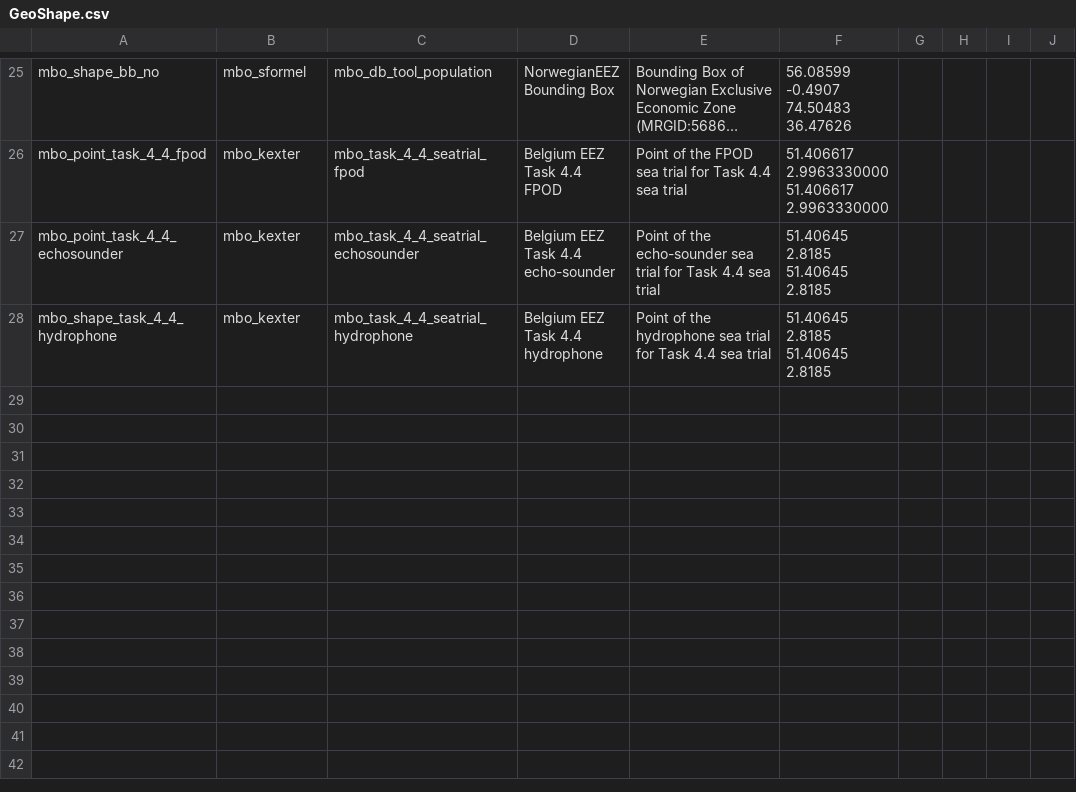
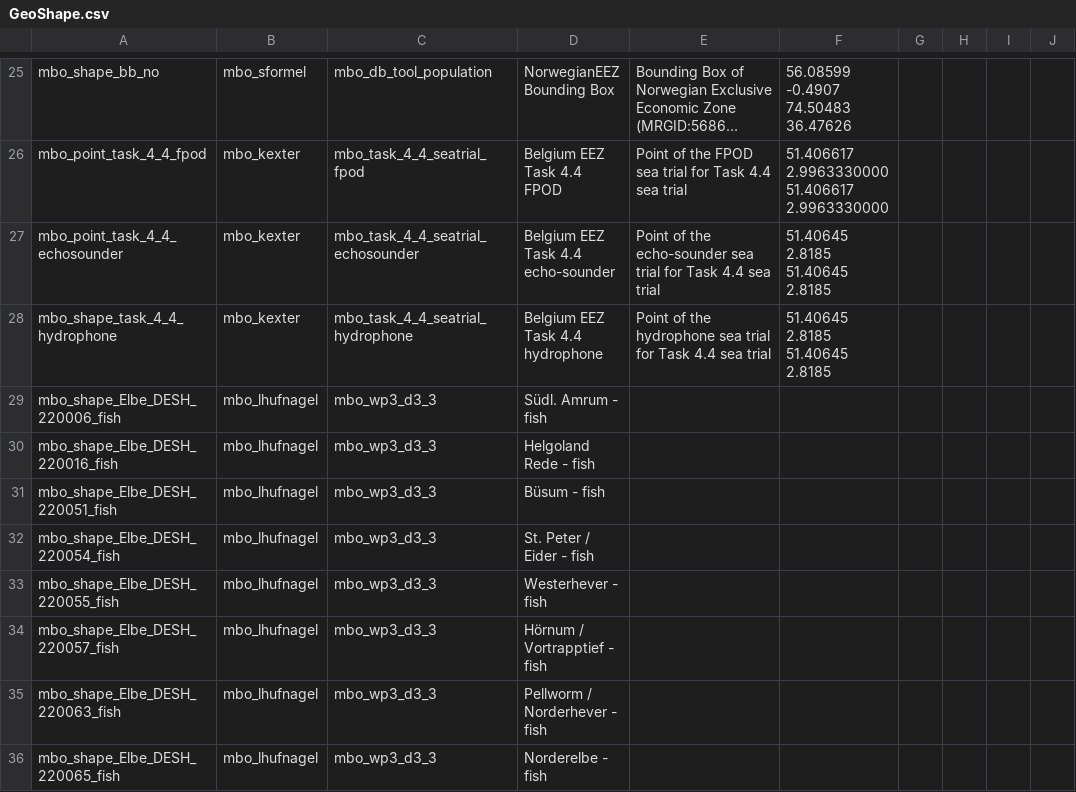
Before and after one commit to marco-bolo/csv-to-json-ld, a CSV file: data/GeoShape.csv, drawn as a sheet; only a part is shown, gaps mark what is left out; long unchanged cells end in …; the diff names each change by its address in the sheet, - before the commit and + after, or states it on an @@ line.

```diff
--- a/data/GeoShape.csv
+++ b/data/GeoShape.csv
+row 29: mbo_shape_Elbe_DESH_220006_fish | mbo_lhufnagel | mbo_wp3_d3_3 | Südl. Amrum - fish
+row 30: mbo_shape_Elbe_DESH_220016_fish | mbo_lhufnagel | mbo_wp3_d3_3 | Helgoland Rede - fish
+row 31: mbo_shape_Elbe_DESH_220051_fish | mbo_lhufnagel | mbo_wp3_d3_3 | Büsum - fish
+row 32: mbo_shape_Elbe_DESH_220054_fish | mbo_lhufnagel | mbo_wp3_d3_3 | St. Peter / Eider - fish
+row 33: mbo_shape_Elbe_DESH_220055_fish | mbo_lhufnagel | mbo_wp3_d3_3 | Westerhever - fish
+row 34: mbo_shape_Elbe_DESH_220057_fish | mbo_lhufnagel | mbo_wp3_d3_3 | Hörnum / Vortrapptief - fish
+row 35: mbo_shape_Elbe_DESH_220063_fish | mbo_lhufnagel | mbo_wp3_d3_3 | Pellworm / Norderhever - fish
+row 36: mbo_shape_Elbe_DESH_220065_fish | mbo_lhufnagel | mbo_wp3_d3_3 | Norderelbe - fish
```
Also changed, not shown: data/Person.csv, data/Place.csv.
